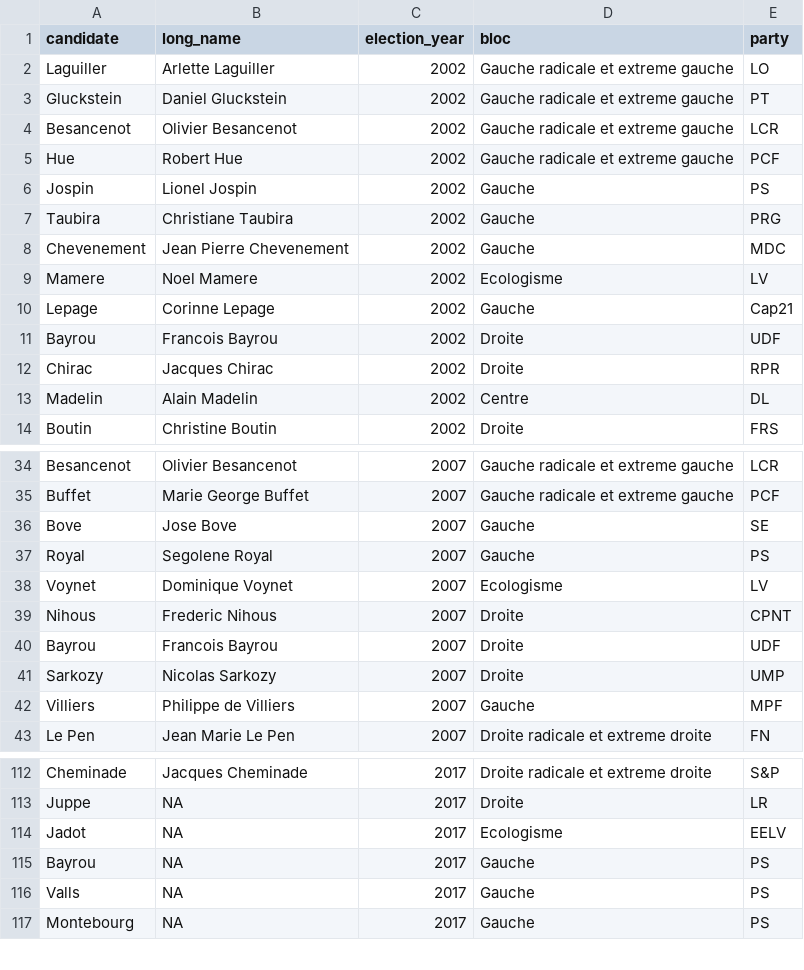
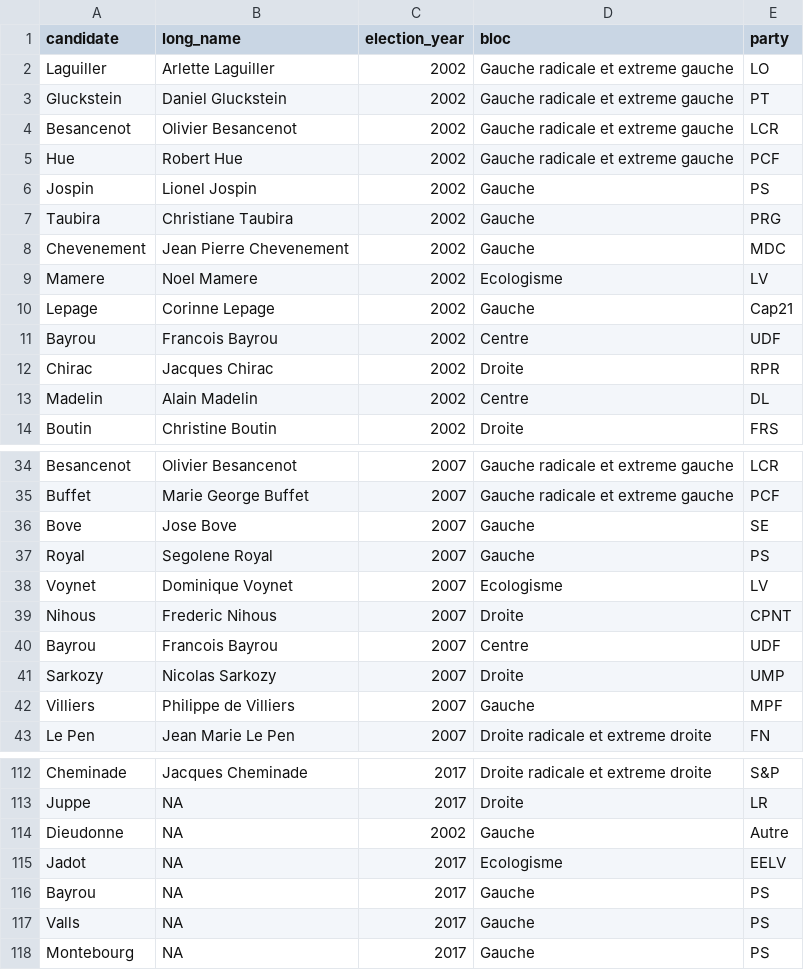
Before and after one commit to MerlinHeidemanns/election_forecast_france, a CSV file: dta/france_classification/candidate_bloc_cross_walk.csv, drawn as a sheet; only a part is shown, gaps mark what is left out.

Commit message:
Candidate association

```diff
--- a/dta/france_classification/candidate_bloc_cross_walk.csv
+++ b/dta/france_classification/candidate_bloc_cross_walk.csv
@@ -10,3 +10,3 @@ Mamere,Noel Mamere,2002,Ecologisme,LV
 Lepage,Corinne Lepage,2002,Gauche,Cap21
-Bayrou,Francois Bayrou,2002,Droite,UDF
+Bayrou,Francois Bayrou,2002,Centre,UDF
 Chirac,Jacques Chirac,2002,Droite,RPR
@@ -39,3 +39,3 @@ Voynet,Dominique Voynet,2007,Ecologisme,LV
 Nihous,Frederic Nihous,2007,Droite,CPNT
-Bayrou,Francois Bayrou,2007,Droite,UDF
+Bayrou,Francois Bayrou,2007,Centre,UDF
 Sarkozy,Nicolas Sarkozy,2007,Droite,UMP
@@ -113,2 +113,3 @@ Cheminade,Jacques Cheminade,2017,Droite radicale et extreme droite,S&P
 Juppe,NA,2017,Droite,LR
+Dieudonne, NA, 2002,Gauche,Autre
 Jadot,NA,2017,Ecologisme,EELV
```
Also changed, not shown: 2 other files.
